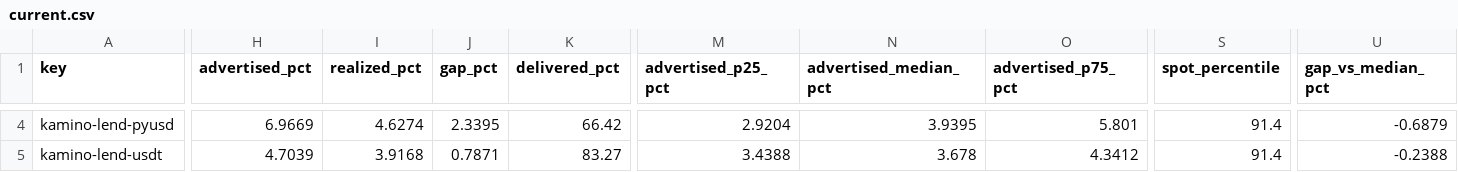
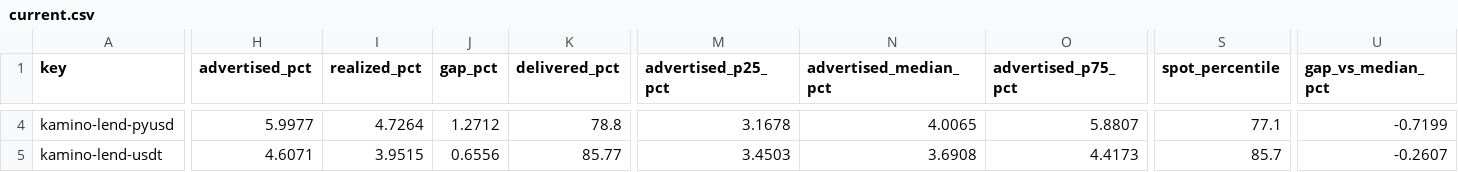
Before and after one commit to kerne-protocol/solhonesty, a CSV file: out/current.csv, drawn as a sheet; only a part is shown, gaps mark what is left out; the diff covers the shown part only; the diff names each change by its address in the sheet, - before the commit and + after, or states it on an @@ line.

```diff
--- a/out/current.csv
+++ b/out/current.csv
-H4 (advertised_pct): 6.9669
+H4 (advertised_pct): 5.9977
-I4 (realized_pct): 4.6274
+I4 (realized_pct): 4.7264
-J4 (gap_pct): 2.3395
+J4 (gap_pct): 1.2712
-K4 (delivered_pct): 66.42
+K4 (delivered_pct): 78.8
-M4 (advertised_p25_pct): 2.9204
+M4 (advertised_p25_pct): 3.1678
-N4 (advertised_median_pct): 3.9395
+N4 (advertised_median_pct): 4.0065
-O4 (advertised_p75_pct): 5.801
+O4 (advertised_p75_pct): 5.8807
-S4 (spot_percentile): 91.4
+S4 (spot_percentile): 77.1
-U4 (gap_vs_median_pct): -0.6879
+U4 (gap_vs_median_pct): -0.7199
-H5 (advertised_pct): 4.7039
+H5 (advertised_pct): 4.6071
-I5 (realized_pct): 3.9168
+I5 (realized_pct): 3.9515
-J5 (gap_pct): 0.7871
+J5 (gap_pct): 0.6556
-K5 (delivered_pct): 83.27
+K5 (delivered_pct): 85.77
-M5 (advertised_p25_pct): 3.4388
+M5 (advertised_p25_pct): 3.4503
-N5 (advertised_median_pct): 3.678
+N5 (advertised_median_pct): 3.6908
-O5 (advertised_p75_pct): 4.3412
+O5 (advertised_p75_pct): 4.4173
-S5 (spot_percentile): 91.4
+S5 (spot_percentile): 85.7
-U5 (gap_vs_median_pct): -0.2388
+U5 (gap_vs_median_pct): -0.2607
```
Also changed, not shown: 166 edited cells elsewhere in this file, 3 other files.
